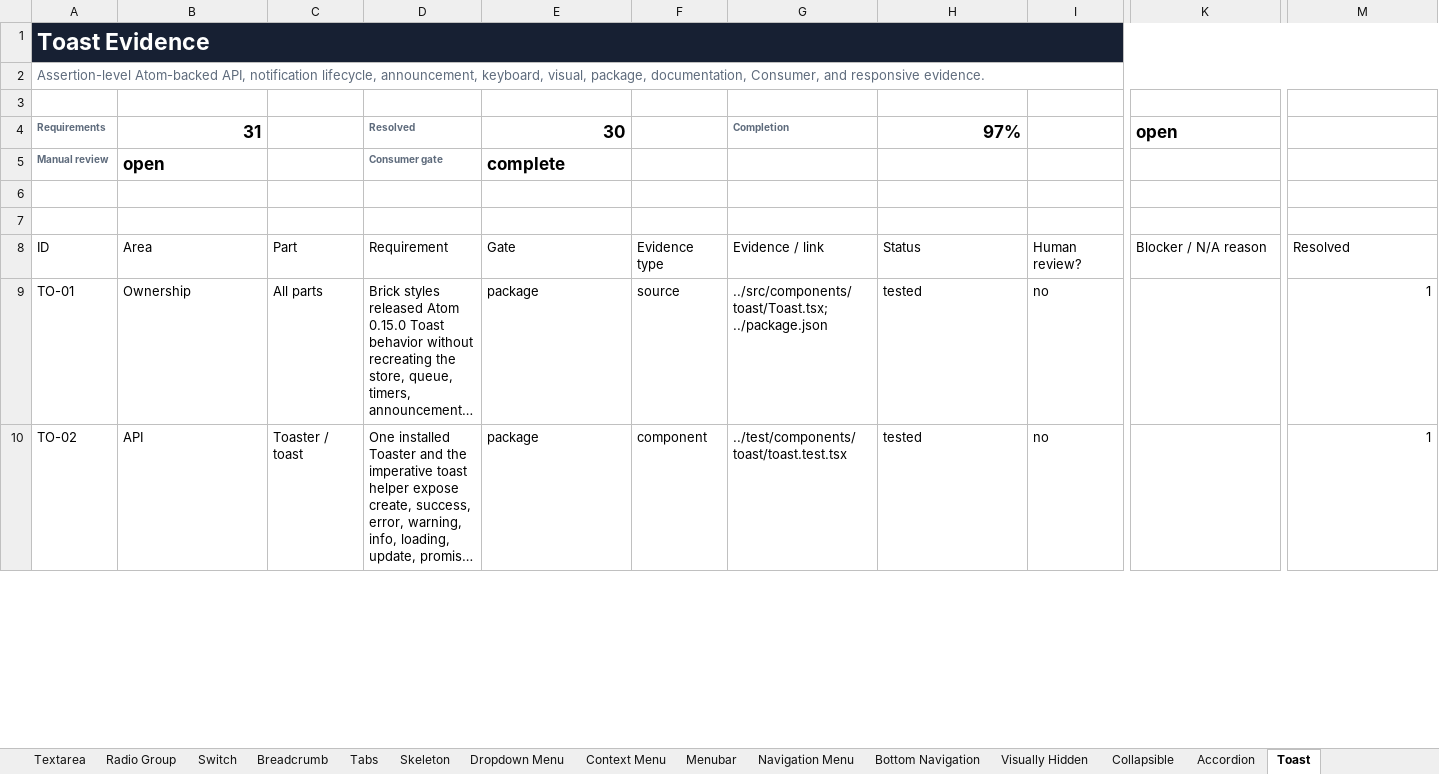
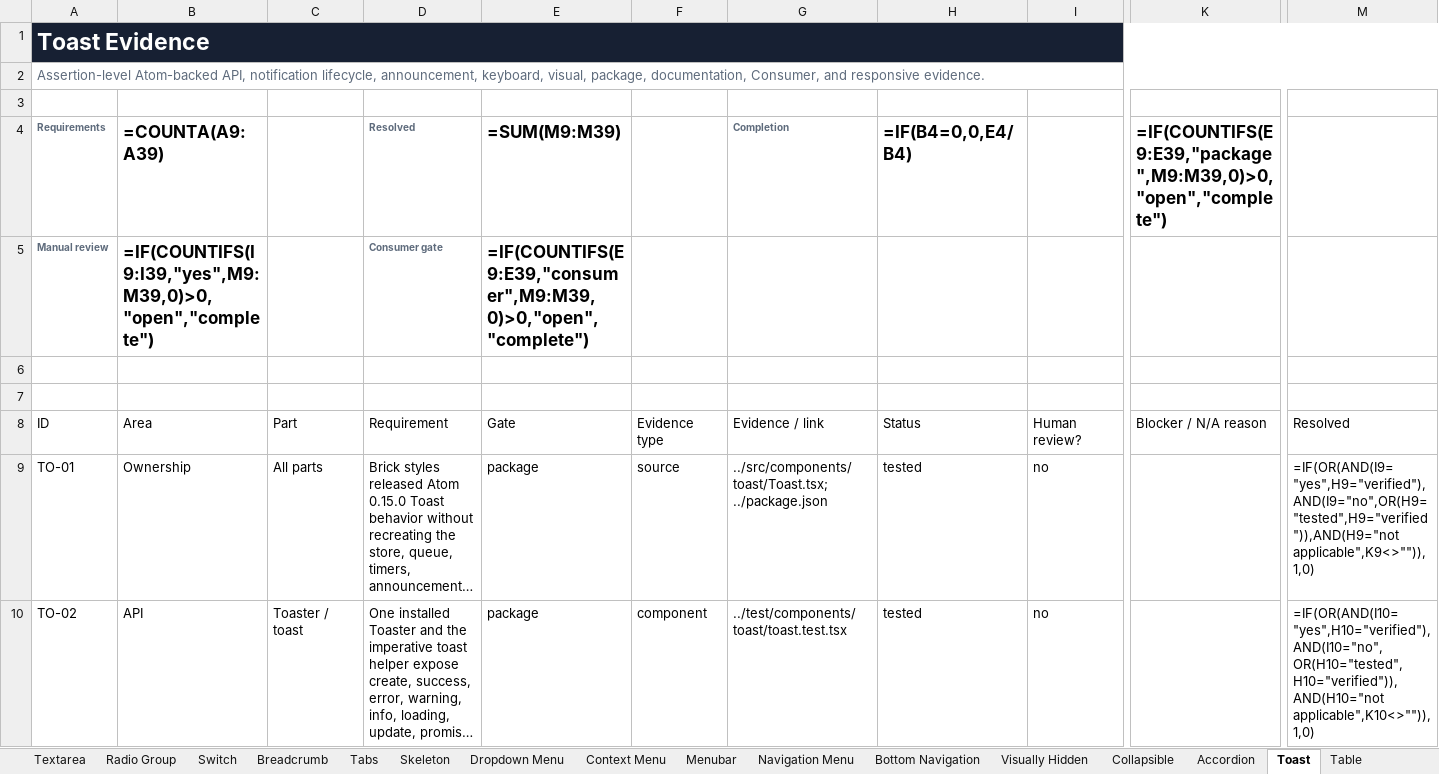
Before and after one commit to flowstack-ui/brick, an Excel workbook: playground/component-coverage.xlsx, sheet Toast, drawn as a sheet; only a part is shown, gaps mark what is left out; long unchanged cells end in …; values as stored, in another font and other column widths than the file's, no borders; formulas without a stored value are shown as written; charts and pictures not drawn; the diff covers the shown part only; the diff names each change by its address in the sheet, - before the commit and + after, or states it on an @@ line.

Commit message:
feat: add Table component

```diff
--- a/playground/component-coverage.xlsx (sheet Toast)
+++ b/playground/component-coverage.xlsx (sheet Toast)
+sheet tab: Table
-B1:M1 fill: #172033
+B1:M1 fill: none
-B4: 31
+B4: =COUNTA(A9:A39)
-E4: 30
+E4: =SUM(M9:M39)
-H4: 97%
+H4: =IF(B4=0,0,E4/B4)
-K4: open
+K4: =IF(COUNTIFS(E9:E39,"package",M9:M39,0)>0,"open","complete")
-B5 (=COUNTA(A9:A39)): open
+B5 (=COUNTA(A9:A39)): =IF(COUNTIFS(I9:I39,"yes",M9:M39,0)>0,"open","complete")
-E5 (=SUM(M9:M39)): complete
+E5 (=SUM(M9:M39)): =IF(COUNTIFS(E9:E39,"consumer",M9:M39,0)>0,"open","complete")
-M9: 1
+M9: =IF(OR(AND(I9="yes",H9="verified"),AND(I9="no",OR(H9="tested",H9="verified")),AND(H9="not applicable",K9<>"")),1,0)
-M10: 1
+M10: =IF(OR(AND(I10="yes",H10="verified"),AND(I10="no",OR(H10="tested",H10="verified")),AND(H10="not applicable",K10<>"")),1,0)
```
Also changed, not shown: 29 edited cells and cell formats elsewhere in this sheet, sheet Index, sheet Bottom Navigation, sheet Accordion, sheet Collapsible, sheet Menubar, sheet Context Menu, 48 more sheets, charts or pictures, 37 other files.
